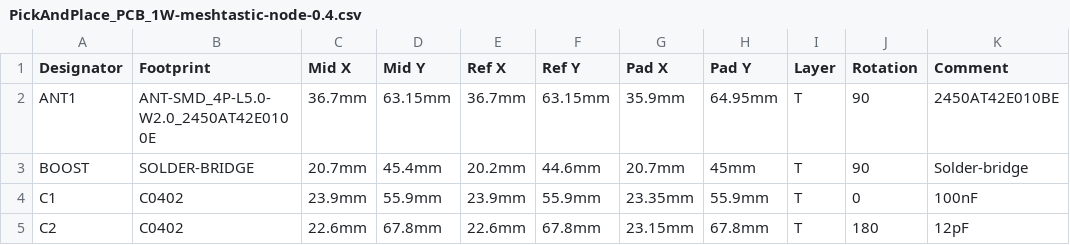
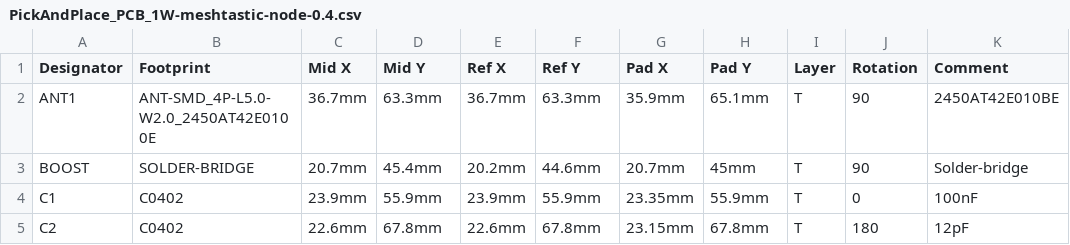
Before and after one commit to valzzu/meshtastic-pcbs, a CSV file: WashTastic/V0.4/PickAndPlace_PCB_1W-meshtastic-node-0.4.csv, drawn as a sheet; only a part is shown; the diff names each change by its address in the sheet, - before the commit and + after, or states it on an @@ line.

```diff
--- a/WashTastic/V0.4/PickAndPlace_PCB_1W-meshtastic-node-0.4.csv
+++ b/WashTastic/V0.4/PickAndPlace_PCB_1W-meshtastic-node-0.4.csv
-D2 (Mid Y): 63.15mm
+D2 (Mid Y): 63.3mm
-F2 (Ref Y): 63.15mm
+F2 (Ref Y): 63.3mm
-H2 (Pad Y): 64.95mm
+H2 (Pad Y): 65.1mm
```
Also changed, not shown: WashTastic/V0.4/BOM_1W-meshtastic-node_0.4_connectors.csv, WashTastic/V0.4/BOM_1W-meshtastic-node_0.4_no-connectors.csv, 1 other file.
